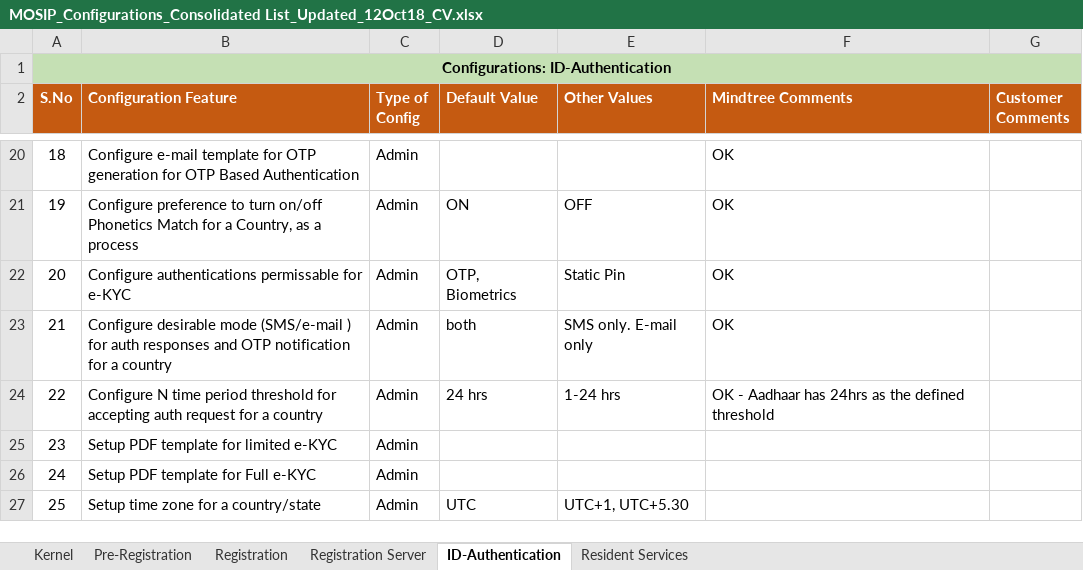
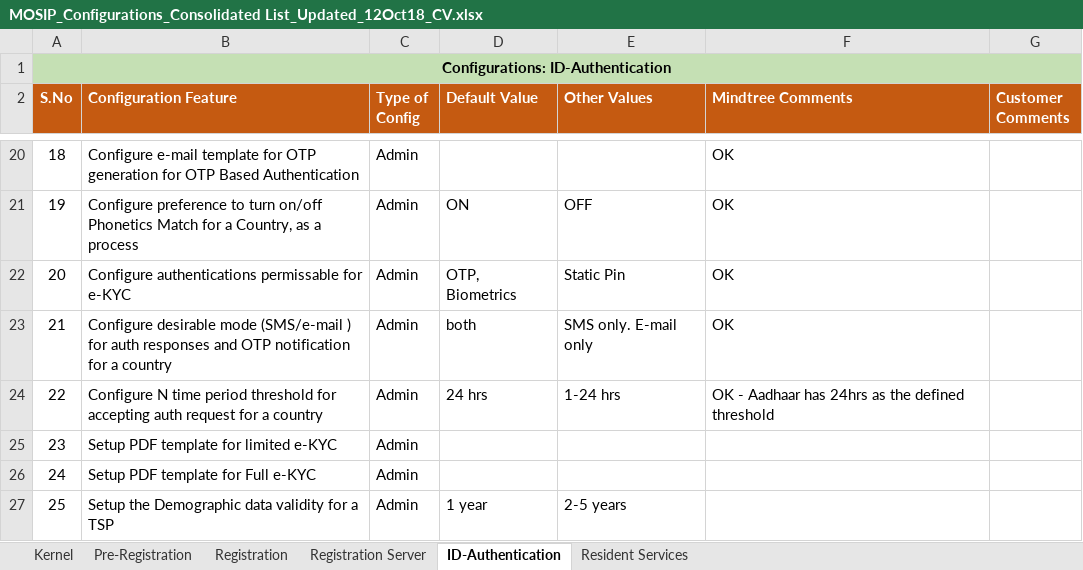
Before and after one commit to mosip/packet-manager, an Excel workbook: requirements/MOSIP_Configurations_Consolidated List_Updated_12Oct18_CV.xlsx, sheet ID-Authentication, drawn as a sheet; only a part is shown, gaps mark what is left out; values as stored, in another font and other column widths than the file's, no borders; the diff names each change by its address in the sheet, - before the commit and + after, or states it on an @@ line.

Commit message:
Updated Configs file for the new enrty Demographic Data Validity of a TSP
Former-commit-id: dc922a763e7527dc4b1f6bd96e86b9efa43f52c0
Former-commit-id: 5fe3cfda75255be306a7667b9b0716ef3d1e5586
Former-commit-id: 97b1a3432d7fa40d47d646767df3fff8aa95d477

```diff
--- a/requirements/MOSIP_Configurations_Consolidated List_Updated_12Oct18_CV.xlsx (sheet ID-Authentication)
+++ b/requirements/MOSIP_Configurations_Consolidated List_Updated_12Oct18_CV.xlsx (sheet ID-Authentication)
-B27 (Configuration Feature): Setup time zone for a country/state
+B27 (Configuration Feature): Setup the Demographic data validity for a TSP
-D27 (Default Value): UTC
+D27 (Default Value): 1 year
-E27 (Other Values): UTC+1, UTC+5.30
+E27 (Other Values): 2-5 years
```
